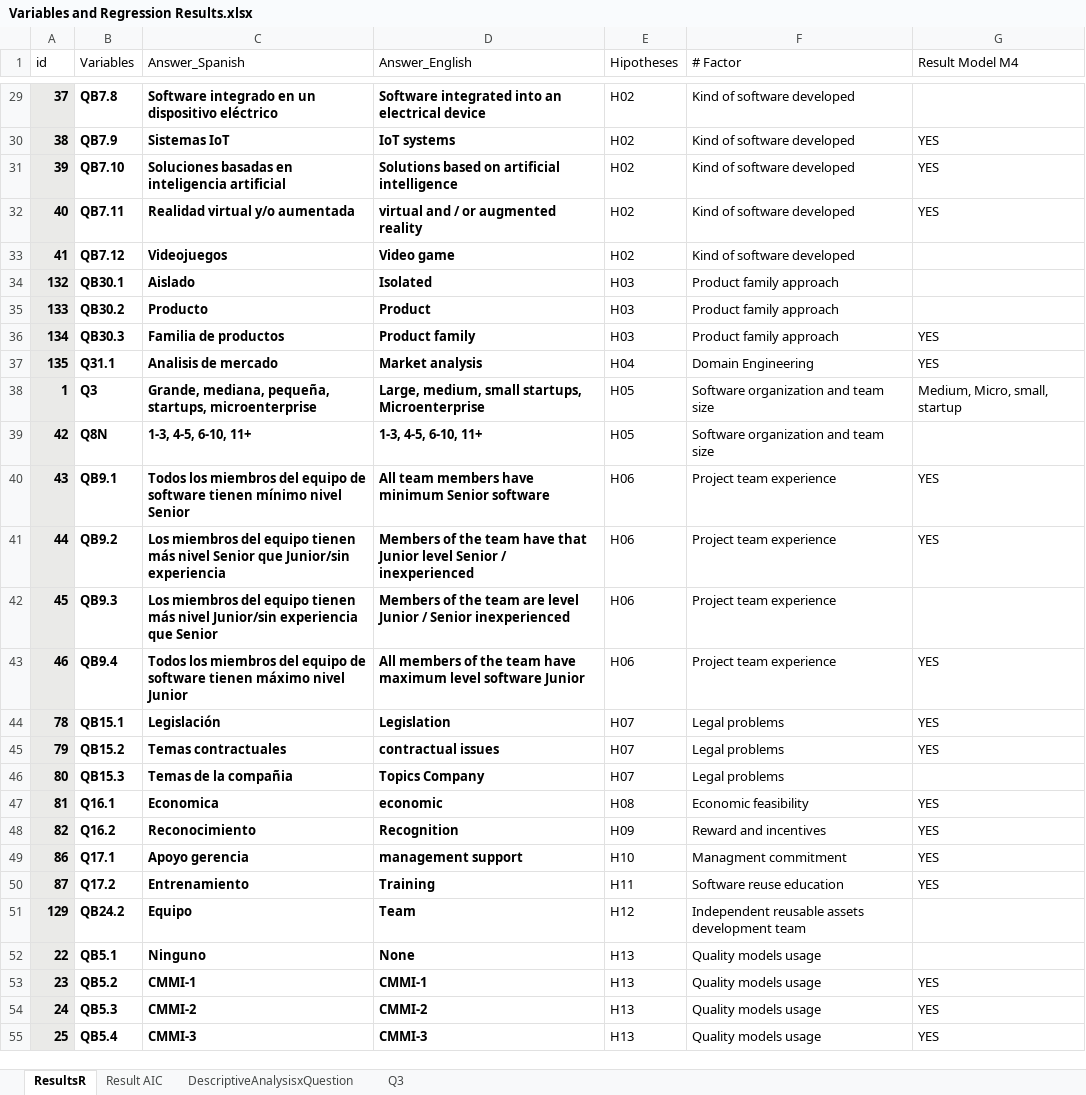
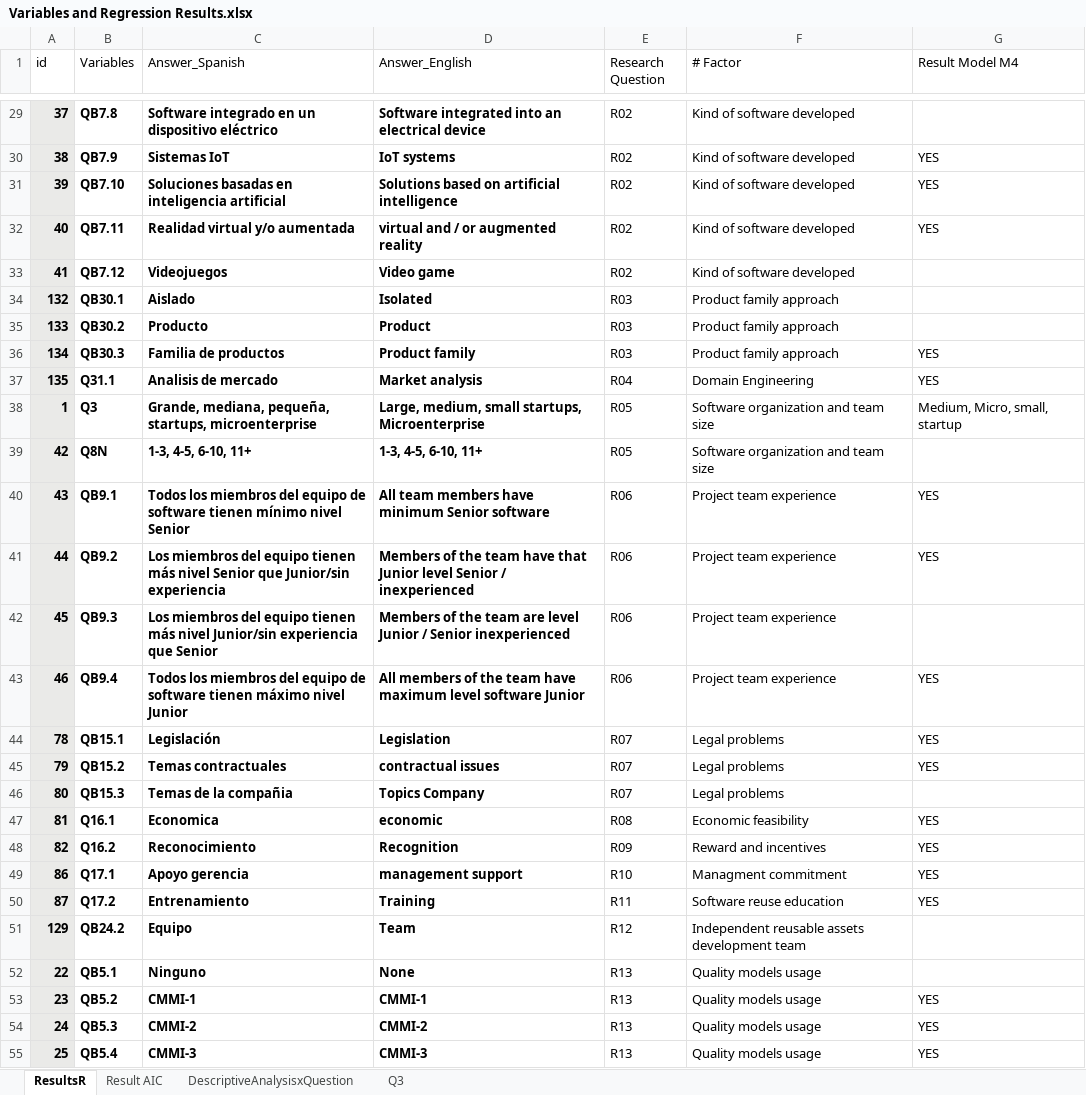
Before and after one commit to LuisaRestrepo/Proyecto_Investigacion, an Excel workbook: Variables and Regression Results.xlsx, sheet ResultsR, drawn as a sheet; only a part is shown, gaps mark what is left out; values as stored, in another font and other column widths than the file's, no borders; table styles not drawn; the diff covers the shown part only; the diff names each change by its address in the sheet, - before the commit and + after, or states it on an @@ line.

```diff
--- a/Variables and Regression Results.xlsx (sheet ResultsR)
+++ b/Variables and Regression Results.xlsx (sheet ResultsR)
-E1: Hipotheses
+E1: Research Question
-E29:E33 (Research Question): H02
+E29:E33 (Research Question): R02
-E34:E36 (Research Question): H03
+E34:E36 (Research Question): R03
-E37 (Research Question): H04
+E37 (Research Question): R04
-E38:E39 (Research Question): H05
+E38:E39 (Research Question): R05
-E40:E43 (Research Question): H06
+E40:E43 (Research Question): R06
-E44:E46 (Research Question): H07
+E44:E46 (Research Question): R07
-E47 (Research Question): H08
+E47 (Research Question): R08
-E48 (Research Question): H09
+E48 (Research Question): R09
-E49 (Research Question): H10
+E49 (Research Question): R10
-E50 (Research Question): H11
+E50 (Research Question): R11
-E51 (Research Question): H12
+E51 (Research Question): R12
-E52:E55 (Research Question): H13
+E52:E55 (Research Question): R13
```
Also changed, not shown: 108 edited cells elsewhere in this sheet, Schema.xlsx, 1 other file.
